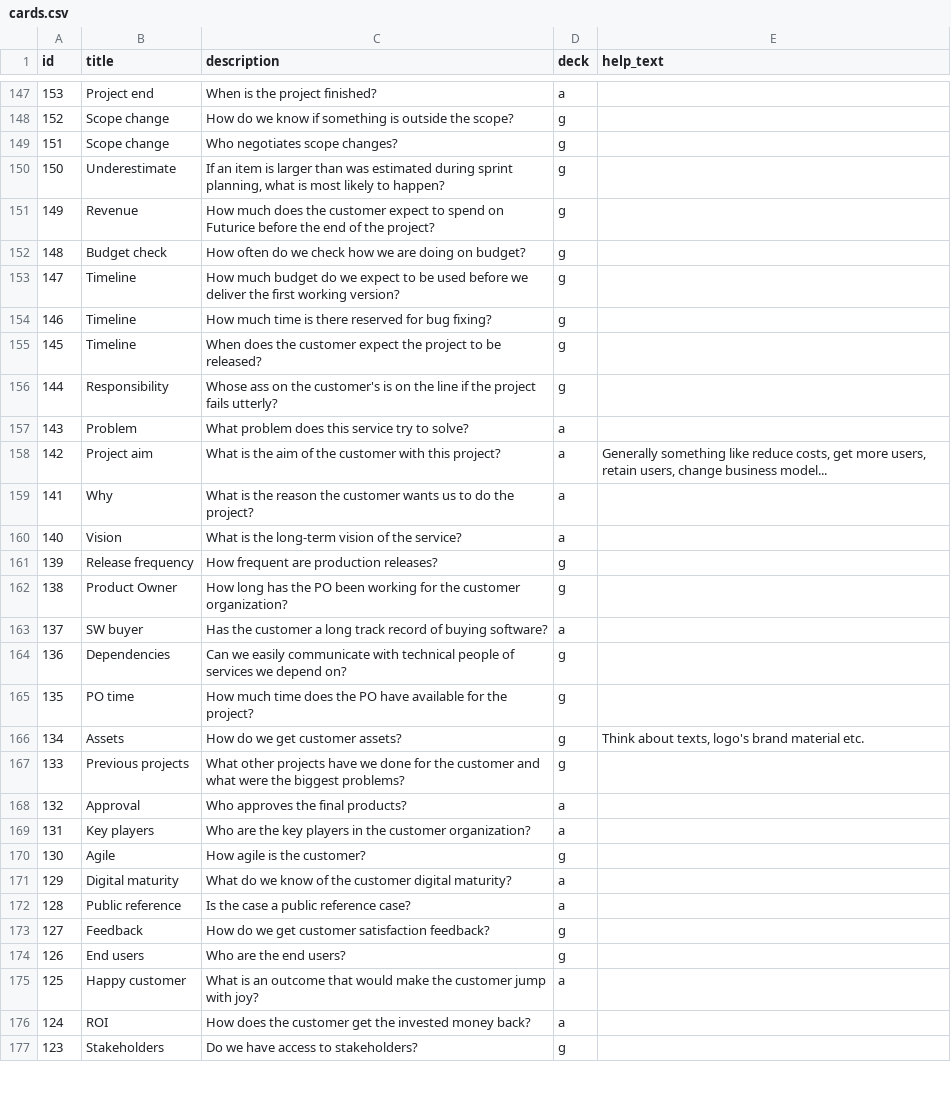
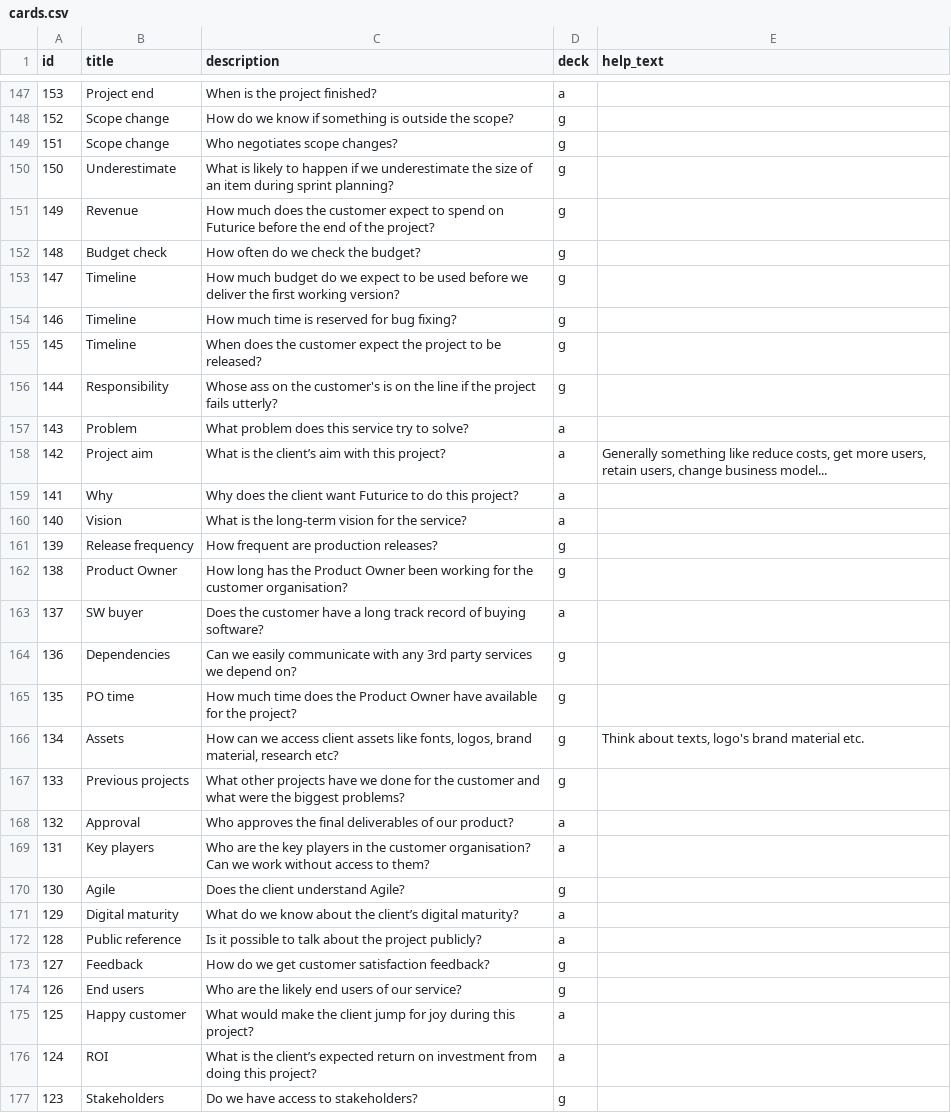
Before and after one commit to futurice/projectnavigationgame, a CSV file: src/cards.csv, drawn as a sheet; only a part is shown, gaps mark what is left out; the diff covers the shown part only.

Commit message:
Page 5

```diff
--- a/src/cards.csv
+++ b/src/cards.csv
@@ -149,7 +149,7 @@ id,title,description,deck,help_text
 151,Scope change,Who negotiates scope changes?,g,
-150,Underestimate,"If an item is larger than was estimated during sprint planning, what is most likely to happen?",g,
+150,Underestimate,What is likely to happen if we underestimate the size of an item during sprint planning?,g,
 149,Revenue,How much does the customer expect to spend on Futurice before the end of the project?,g,
-148,Budget check,How often do we check how we are doing on budget?,g,
+148,Budget check,How often do we check the budget?,g,
 147,Timeline,How much budget do we expect to be used before we deliver the first working version?,g,
-146,Timeline,How much time is there reserved for bug fixing?,g,
+146,Timeline,How much time is reserved for bug fixing?,g,
 145,Timeline,When does the customer expect the project to be released?,g,
@@ -157,21 +157,21 @@ id,title,description,deck,help_text
 143,Problem,What problem does this service try to solve?,a,
-142,Project aim,What is the aim of the customer with this project?,a,"Generally something like reduce costs, get more users, retain users, change business model..."
-141,Why,What is the reason the customer wants us to do the project?,a,
-140,Vision,What is the long-term vision of the service?,a,
+142,Project aim,What is the client’s aim with this project?,a,"Generally something like reduce costs, get more users, retain users, change business model..."
+141,Why,Why does the client want Futurice to do this project?,a,
+140,Vision,What is the long-term vision for the service?,a,
 139,Release frequency,How frequent are production releases?,g,
-138,Product Owner,How long has the PO been working for the customer organization?,g,
-137,SW buyer,Has the customer a long track record of buying software?,a,
-136,Dependencies,Can we easily communicate with technical people of services we depend on?,g,
-135,PO time,How much time does the PO have available for the project?,g,
-134,Assets,How do we get customer assets?,g,"Think about texts, logo's brand material etc."
+138,Product Owner,How long has the Product Owner been working for the customer organisation?,g,
+137,SW buyer,Does the customer have a long track record of buying software?,a,
+136,Dependencies,Can we easily communicate with any 3rd party services we depend on?,g,
+135,PO time,How much time does the Product Owner have available for the project?,g,
+134,Assets,"How can we access client assets like fonts, logos, brand material, research etc?",g,"Think about texts, logo's brand material etc."
 133,Previous projects,What other projects have we done for the customer and what were the biggest problems?,g,
-132,Approval,Who approves the final products?,a,
-131,Key players,Who are the key players in the customer organization?,a,
-130,Agile,How agile is the customer?,g,
-129,Digital maturity,What do we know of the customer digital maturity?,a,
-128,Public reference,Is the case a public reference case?,a,
+132,Approval,Who approves the final deliverables of our product?,a,
+131,Key players,Who are the key players in the customer organisation? Can we work without access to them?,a,
+130,Agile,Does the client understand Agile?,g,
+129,Digital maturity,What do we know about the client’s digital maturity?,a,
+128,Public reference,Is it possible to talk about the project publicly?,a,
 127,Feedback,How do we get customer satisfaction feedback?,g,
-126,End users,Who are the end users?,g,
-125,Happy customer,What is an outcome that would make the customer jump with joy?,a,
-124,ROI,How does the customer get the invested money back?,a,
+126,End users,Who are the likely end users of our service?,g,
+125,Happy customer,What would make the client jump for joy during this project?,a,
+124,ROI,What is the client’s expected return on investment from doing this project?,a,
 123,Stakeholders,Do we have access to stakeholders?,g,
```
Also changed, not shown: 6 edited cells elsewhere in this file.
